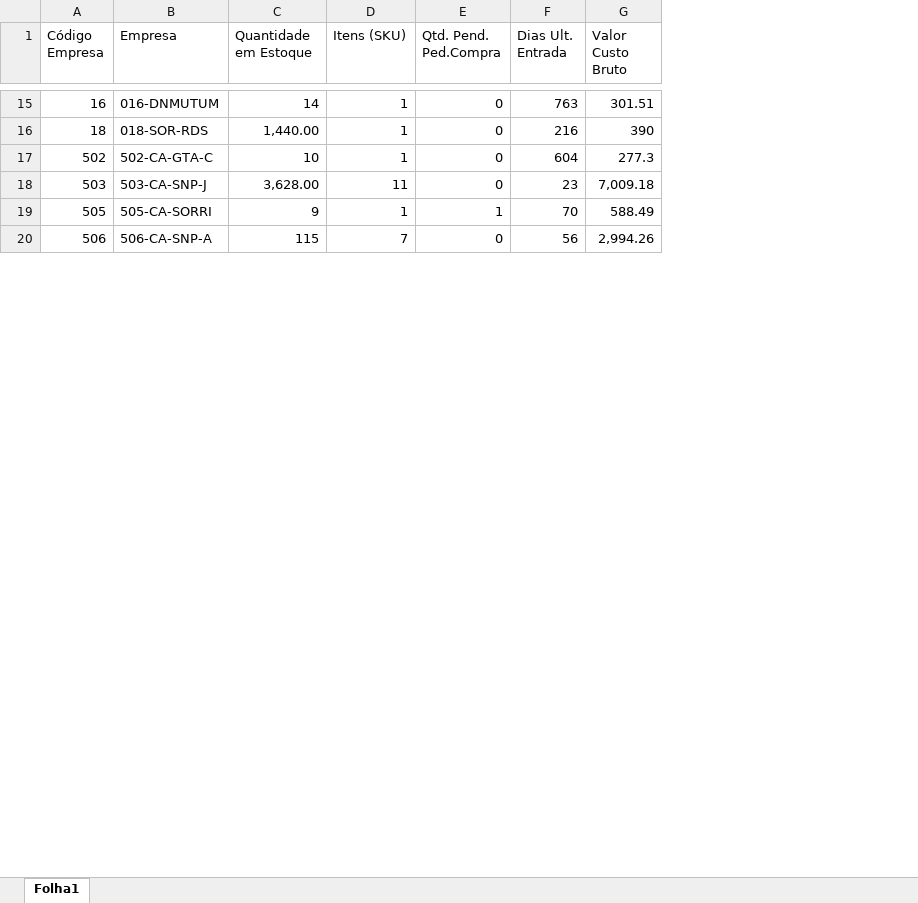
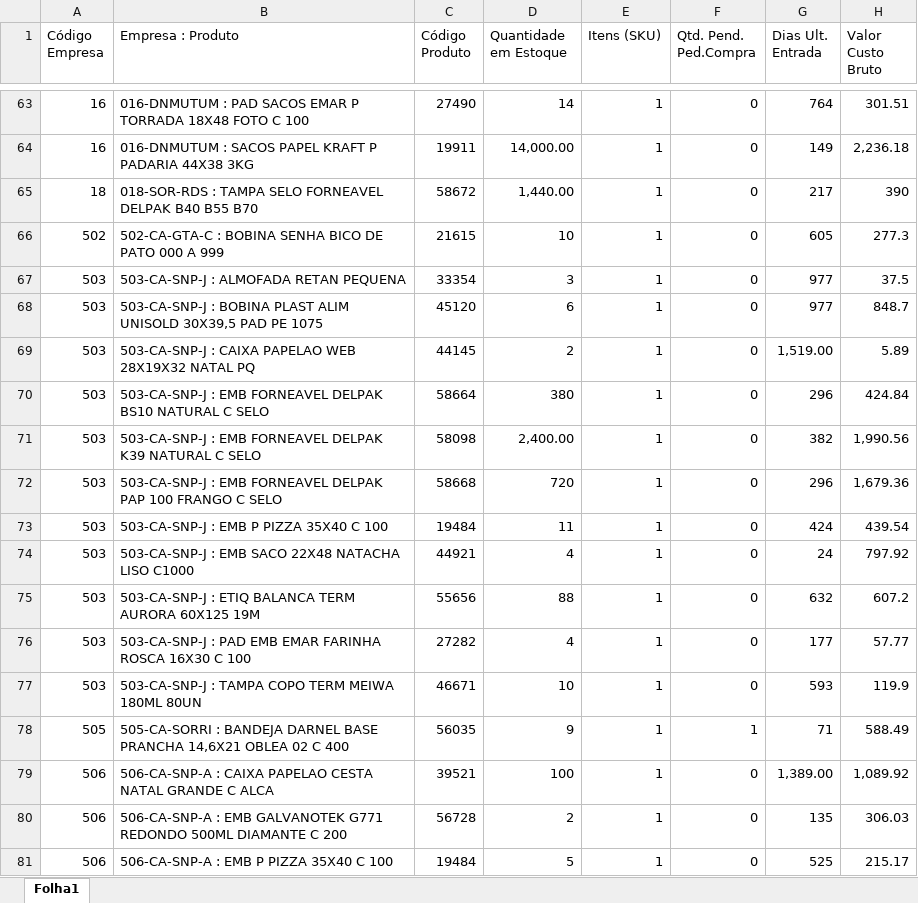
Before and after one commit to aury-costa/Embalagens-Inativas, an Excel workbook: assets/Embalagens_inativas_exemplo.xlsx, sheet Folha1, drawn as a sheet; only a part is shown, gaps mark what is left out; values as stored, in another font and other column widths than the file's, no borders; removed rows and columns are numbered as before the commit, all else as after; the diff covers the shown part only; the diff names each change by its address in the sheet, - before the commit and + after, or states it on an @@ line.

```diff
--- a/assets/Embalagens_inativas_exemplo.xlsx (sheet Folha1)
+++ b/assets/Embalagens_inativas_exemplo.xlsx (sheet Folha1)
-column B (Empresa), rows 15-20: 016-DNMUTUM | 018-SOR-RDS | 502-CA-GTA-C | 503-CA-SNP-J | 505-CA-SORRI | 506-CA-SNP-A
+column B (Empresa : Produto), row 63: 016-DNMUTUM : PAD SACOS EMAR P TORRADA 18X48 FOTO C 100; rows 65-67: 018-SOR-RDS : TAMPA SELO FORNEAVEL DELPAK B40 B55 B70 | 502-CA-GTA-C : BOBINA SENHA BICO DE PATO 000 A 999 | 503-CA-SNP-J : ALMOFADA RETAN PEQUENA; rows 78-79: 505-CA-SORRI : BANDEJA DARNEL BASE PRANCHA 14,6X21 OBLEA 02 C 400 | 506-CA-SNP-A : CAIXA PAPELAO CESTA NATAL GRANDE C ALCA
+column C (Código Produto), row 63: 27490; rows 65-67: 58672 | 21615 | 33354; rows 78-79: 56035 | 39521
-G63 (Dias Ult. Entrada): 763
+G63 (Dias Ult. Entrada): 764
+row 64: 16 | 016-DNMUTUM : SACOS PAPEL KRAFT P PADARIA 44X38 3KG | 19911 | 14,000.00 | 1 | 0 | 149 | 2,236.18
-G65 (Dias Ult. Entrada): 216
+G65 (Dias Ult. Entrada): 217
-G66 (Dias Ult. Entrada): 604
+G66 (Dias Ult. Entrada): 605
-D67 (Quantidade em Estoque): 3,628.00
+D67 (Quantidade em Estoque): 3
-E67 (Itens (SKU)): 11
+E67 (Itens (SKU)): 1
-G67 (Dias Ult. Entrada): 23
+G67 (Dias Ult. Entrada): 977
-H67 (Valor Custo Bruto): 7,009.18
+H67 (Valor Custo Bruto): 37.5
+row 68: 503 | 503-CA-SNP-J : BOBINA PLAST ALIM UNISOLD 30X39,5 PAD PE 1075 | 45120 | 6 | 1 | 0 | 977 | 848.7
+row 69: 503 | 503-CA-SNP-J : CAIXA PAPELAO WEB 28X19X32 NATAL PQ | 44145 | 2 | 1 | 0 | 1,519.00 | 5.89
+row 70: 503 | 503-CA-SNP-J : EMB FORNEAVEL DELPAK BS10 NATURAL C SELO | 58664 | 380 | 1 | 0 | 296 | 424.84
+row 71: 503 | 503-CA-SNP-J : EMB FORNEAVEL DELPAK K39 NATURAL C SELO | 58098 | 2,400.00 | 1 | 0 | 382 | 1,990.56
+row 72: 503 | 503-CA-SNP-J : EMB FORNEAVEL DELPAK PAP 100 FRANGO C SELO | 58668 | 720 | 1 | 0 | 296 | 1,679.36
+row 73: 503 | 503-CA-SNP-J : EMB P PIZZA 35X40 C 100 | 19484 | 11 | 1 | 0 | 424 | 439.54
+row 74: 503 | 503-CA-SNP-J : EMB SACO 22X48 NATACHA LISO C1000 | 44921 | 4 | 1 | 0 | 24 | 797.92
+row 75: 503 | 503-CA-SNP-J : ETIQ BALANCA TERM AURORA 60X125 19M | 55656 | 88 | 1 | 0 | 632 | 607.2
+row 76: 503 | 503-CA-SNP-J : PAD EMB EMAR FARINHA ROSCA 16X30 C 100 | 27282 | 4 | 1 | 0 | 177 | 57.77
+row 77: 503 | 503-CA-SNP-J : TAMPA COPO TERM MEIWA 180ML 80UN | 46671 | 10 | 1 | 0 | 593 | 119.9
-G78 (Dias Ult. Entrada): 70
+G78 (Dias Ult. Entrada): 71
-D79 (Quantidade em Estoque): 115
+D79 (Quantidade em Estoque): 100
-E79 (Itens (SKU)): 7
+E79 (Itens (SKU)): 1
-G79 (Dias Ult. Entrada): 56
+G79 (Dias Ult. Entrada): 1,389.00
-H79 (Valor Custo Bruto): 2,994.26
+H79 (Valor Custo Bruto): 1,089.92
+row 80: 506 | 506-CA-SNP-A : EMB GALVANOTEK G771 REDONDO 500ML DIAMANTE C 200 | 56728 | 2 | 1 | 0 | 135 | 306.03
+row 81: 506 | 506-CA-SNP-A : EMB P PIZZA 35X40 C 100 | 19484 | 5 | 1 | 0 | 525 | 215.17
```
Also changed, not shown: 54 added rows, 1 removed row and 52 edited cells elsewhere in this sheet, 3 other files.
